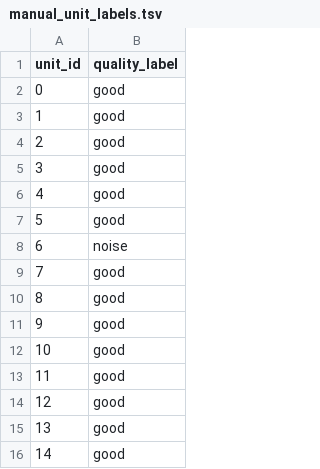
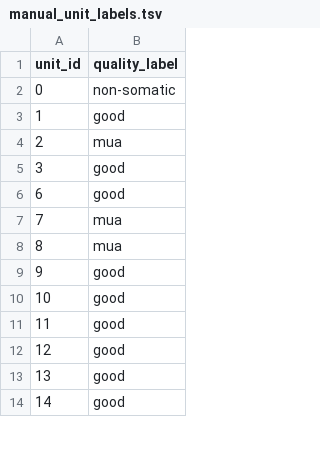
Before and after one commit to EHefti/DPQC, a TSV file: KiloSort_Quality_Control/manual_unit_labels.tsv, drawn as a sheet; only a part is shown; the diff covers the shown part only.

```diff
--- a/KiloSort_Quality_Control/manual_unit_labels.tsv
+++ b/KiloSort_Quality_Control/manual_unit_labels.tsv
@@ -1,11 +1,9 @@
 unit_id	quality_label
-0	good
+0	non-somatic
 1	good
-2	good
+2	mua
 3	good
-4	good
-5	good
-6	noise
-7	good
-8	good
+6	good
+7	mua
+8	mua
 9	good
```
Also changed, not shown: 14 added rows, 2 removed rows and 6 edited cells elsewhere in this file, models/model_accuracies.csv, models/training_data.csv, 6 other files.
